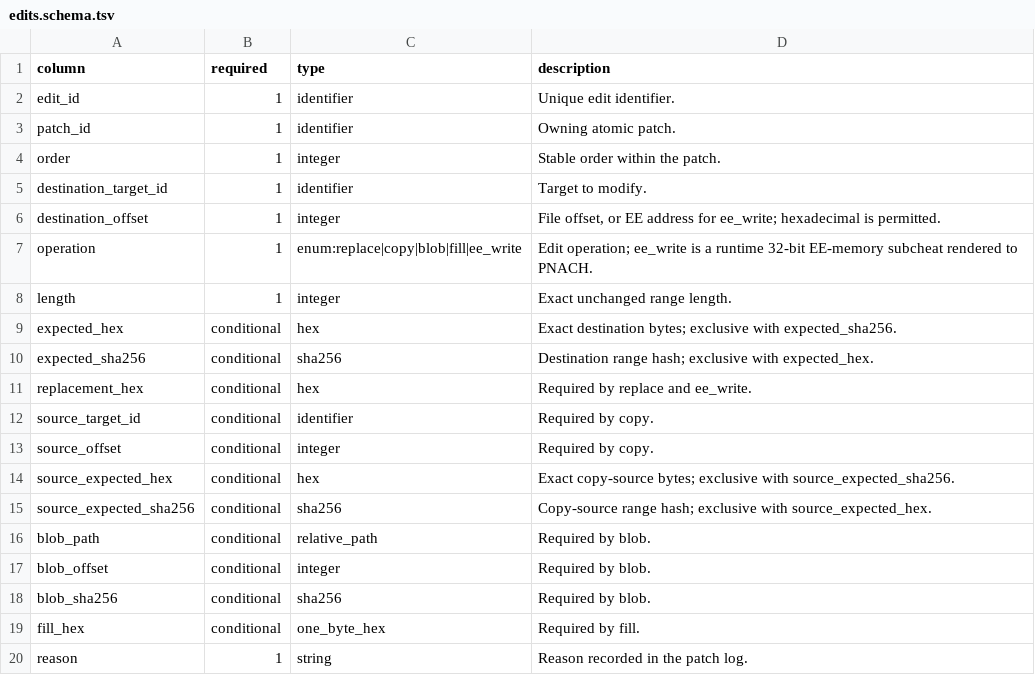
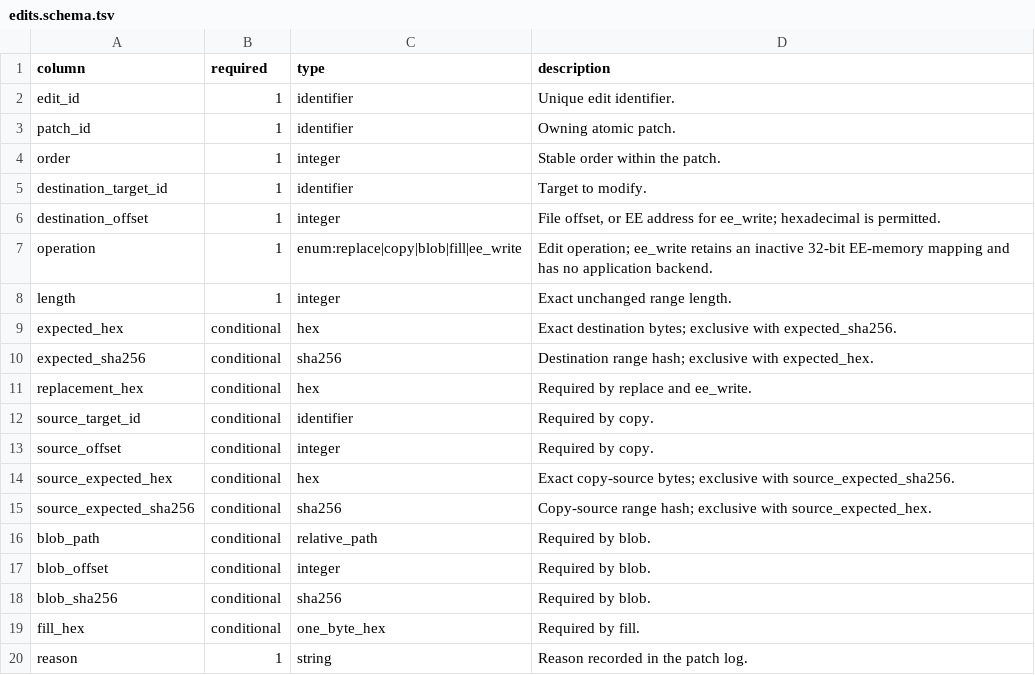
Before and after one commit to solid1353/NA2-Modding, a TSV file: na2_patcher/modules/raw_binary/schemas/v1/edits.schema.tsv, drawn as a sheet.

Commit message:
clarify inactive runtime mappings

```diff
--- a/na2_patcher/modules/raw_binary/schemas/v1/edits.schema.tsv
+++ b/na2_patcher/modules/raw_binary/schemas/v1/edits.schema.tsv
@@ -6,3 +6,3 @@ destination_target_id	1	identifier	Target to modify.
 destination_offset	1	integer	File offset, or EE address for ee_write; hexadecimal is permitted.
-operation	1	enum:replace|copy|blob|fill|ee_write	Edit operation; ee_write is a runtime 32-bit EE-memory subcheat rendered to PNACH.
+operation	1	enum:replace|copy|blob|fill|ee_write	Edit operation; ee_write retains an inactive 32-bit EE-memory mapping and has no application backend.
 length	1	integer	Exact unchanged range length.
```
Also changed, not shown: 2 other files.
